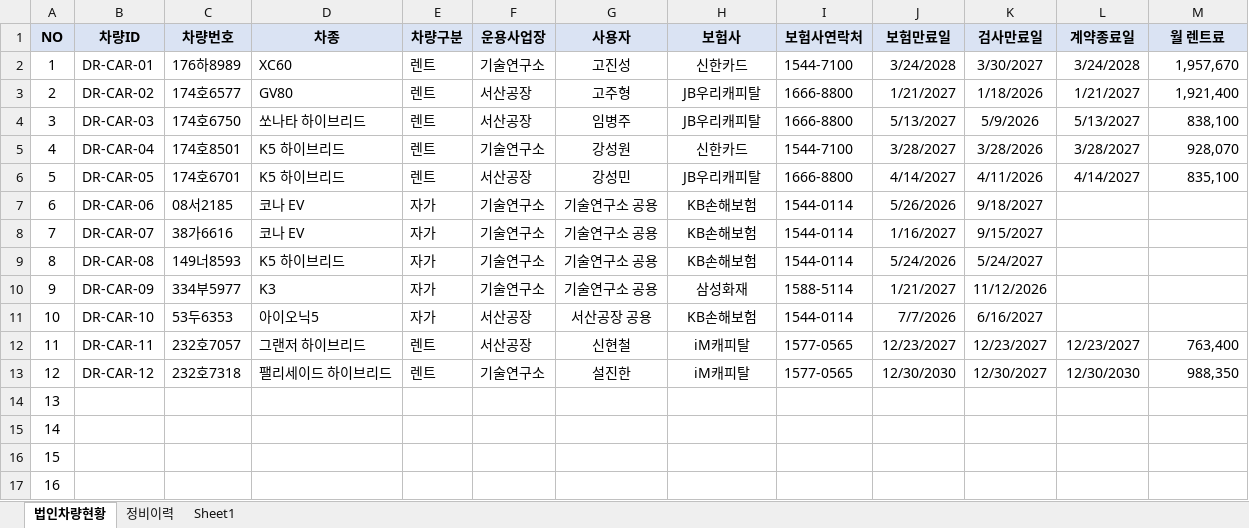
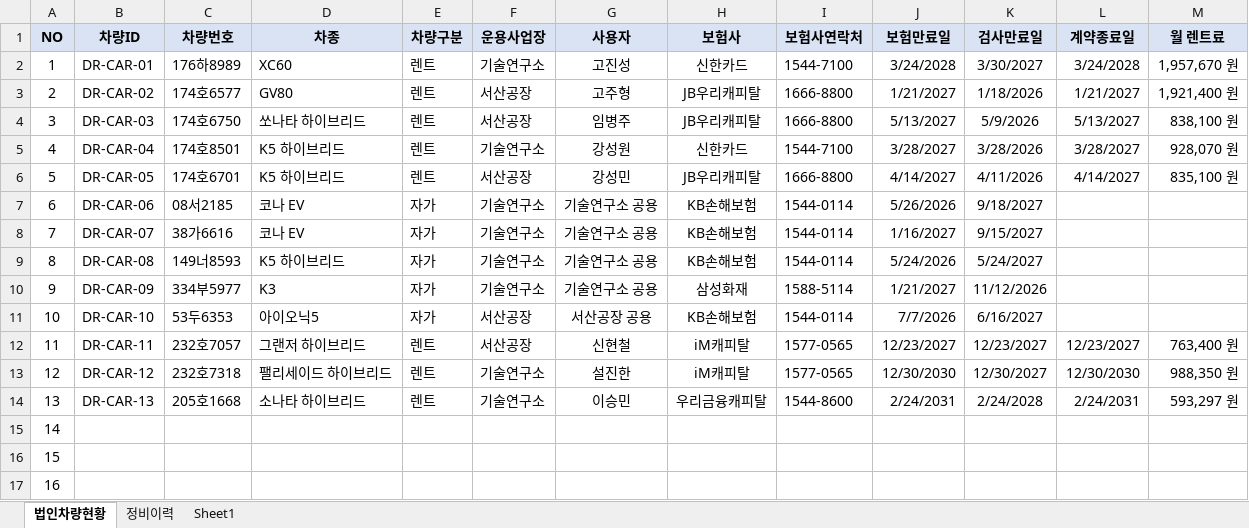
Before and after one commit to ghddbswo/during-car-qr, an Excel workbook: data/듀링 법인차량 현황 ver.2.0.xlsx, sheet 법인차량현황, drawn as a sheet; values as stored, in another font and other column widths than the file's, no borders; conditional formats not drawn; the diff names each change by its address in the sheet, - before the commit and + after, or states it on an @@ line.

Commit message:
Add files via upload

```diff
--- a/data/듀링 법인차량 현황 ver.2.0.xlsx (sheet 법인차량현황)
+++ b/data/듀링 법인차량 현황 ver.2.0.xlsx (sheet 법인차량현황)
-M2 (월 렌트료): 1,957,670
+M2 (월 렌트료): 1,957,670 원
-M3 (월 렌트료): 1,921,400
+M3 (월 렌트료): 1,921,400 원
-M4 (월 렌트료): 838,100
+M4 (월 렌트료): 838,100 원
-M5 (월 렌트료): 928,070
+M5 (월 렌트료): 928,070 원
-M6 (월 렌트료): 835,100
+M6 (월 렌트료): 835,100 원
-M12 (월 렌트료): 763,400
+M12 (월 렌트료): 763,400 원
-M13 (월 렌트료): 988,350
+M13 (월 렌트료): 988,350 원
-B14 (차량ID): (empty)
+B14 (차량ID): DR-CAR-13
-C14 (차량번호): (empty)
+C14 (차량번호): 205호1668
-D14 (차종): (empty)
+D14 (차종): 소나타 하이브리드
-E14 (차량구분): (empty)
+E14 (차량구분): 렌트
-F14 (운용사업장): (empty)
+F14 (운용사업장): 기술연구소
-G14 (사용자): (empty)
+G14 (사용자): 이승민
-H14 (보험사): (empty)
+H14 (보험사): 우리금융캐피탈
-I14 (보험사연락처): (empty)
+I14 (보험사연락처): 1544-8600
-J14 (보험만료일): (empty)
+J14 (보험만료일): 2/24/2031
-K14 (검사만료일): (empty)
+K14 (검사만료일): 2/24/2028
-L14 (계약종료일): (empty)
+L14 (계약종료일): 2/24/2031
-M14 (월 렌트료): (empty)
+M14 (월 렌트료): 593,297 원
```
